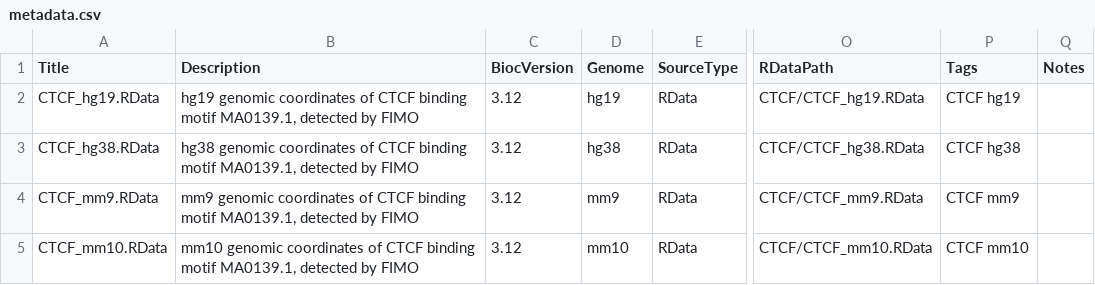
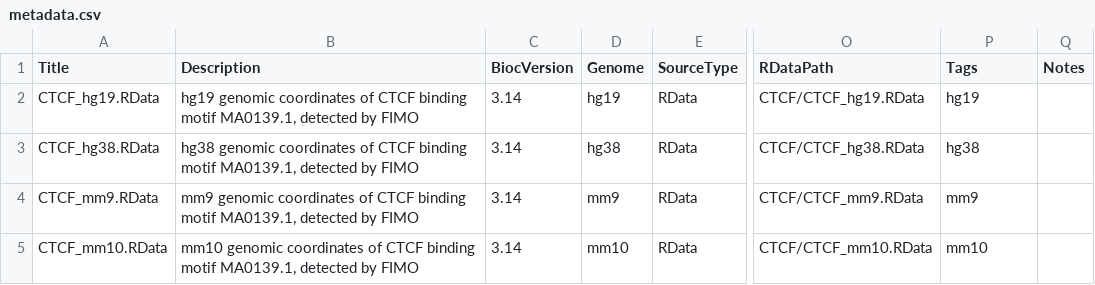
Before and after one commit to mdozmorov/CTCF, a CSV file: inst/extdata/metadata.csv, drawn as a sheet; only a part is shown, gaps mark what is left out; the diff names each change by its address in the sheet, - before the commit and + after, or states it on an @@ line.

Commit message:
Update all metadata

```diff
--- a/inst/extdata/metadata.csv
+++ b/inst/extdata/metadata.csv
-C2:C5 (BiocVersion): 3.12
+C2:C5 (BiocVersion): 3.14
-P2 (Tags): CTCF hg19
+P2 (Tags): hg19
-P3 (Tags): CTCF hg38
+P3 (Tags): hg38
-P4 (Tags): CTCF mm9
+P4 (Tags): mm9
-P5 (Tags): CTCF mm10
+P5 (Tags): mm10
```
